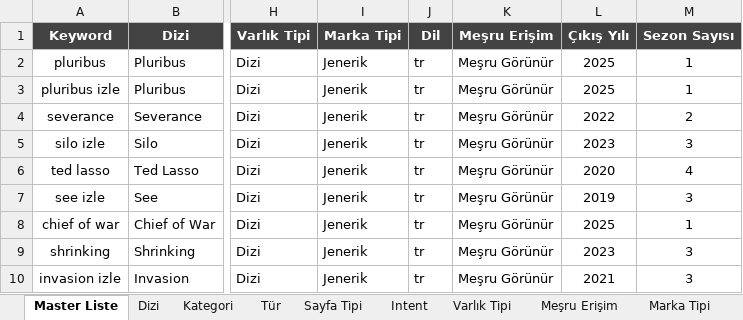
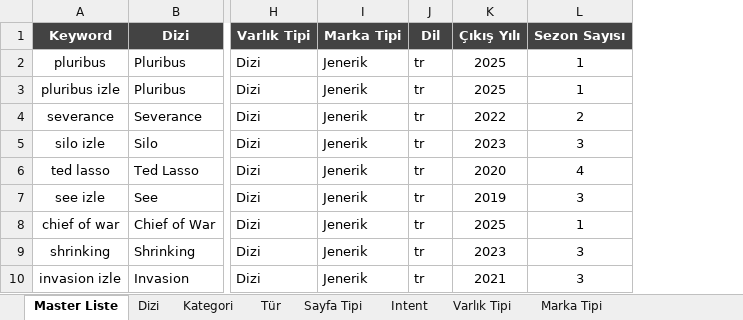
Before and after one commit to erdogan1ozdemir/tvplus-apple-tv-market-analizi, an Excel workbook: cikti/appletv-arama-hacmi.xlsx, sheet Master Liste, drawn as a sheet; only a part is shown, gaps mark what is left out; values as stored, in another font and other column widths than the file's, no borders; the diff names each change by its address in the sheet, - before the commit and + after, or states it on an @@ line.

```diff
--- a/cikti/appletv-arama-hacmi.xlsx (sheet Master Liste)
+++ b/cikti/appletv-arama-hacmi.xlsx (sheet Master Liste)
-sheet tab: Meşru Erişim
-column K (Meşru Erişim), rows 2-10: all Meşru Görünür
```
Also changed, not shown: cikti/appletv-rakip-trafigi.xlsx, 5 other files.
